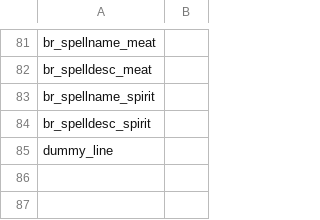
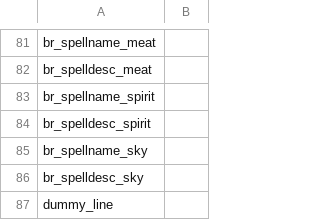
Before and after one commit to GrahamBurgers/BossReworks, a CSV file: translations.csv, drawn as a sheet; only a part is shown, gaps mark what is left out.

```diff
--- a/translations.csv
+++ b/translations.csv
@@ -84,2 +84,4 @@ br_spellname_spirit,"",,,,,,,,,,,,,
 br_spelldesc_spirit,"",,,,,,,,,,,,,
+br_spellname_sky,"",,,,,,,,,,,,,
+br_spelldesc_sky,"",,,,,,,,,,,,,
 dummy_line,,,,,,,,,,,,,,
```
Also changed, not shown: 15 other files.
